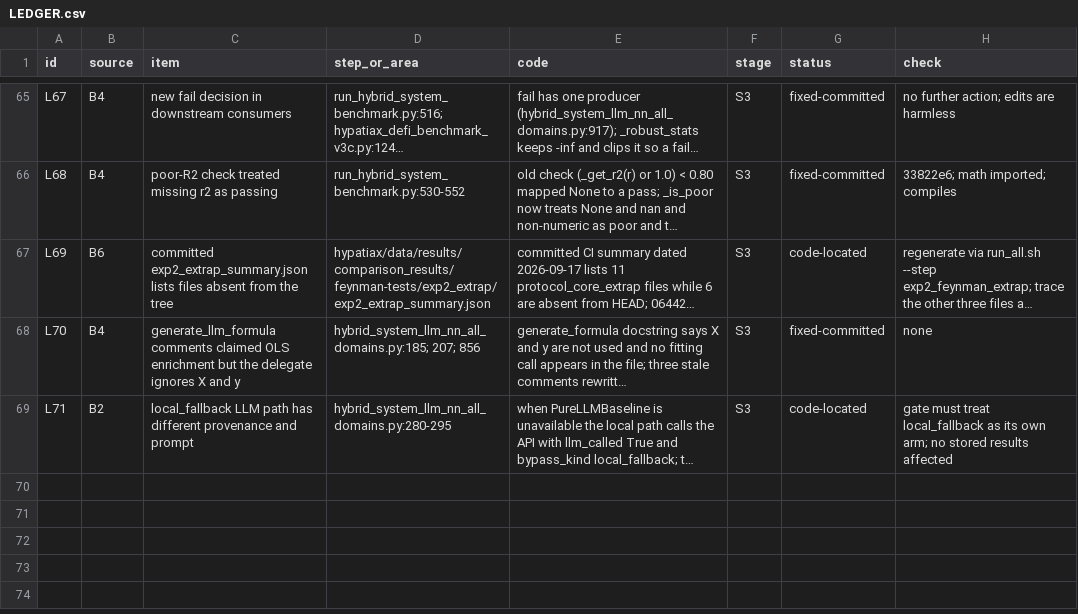
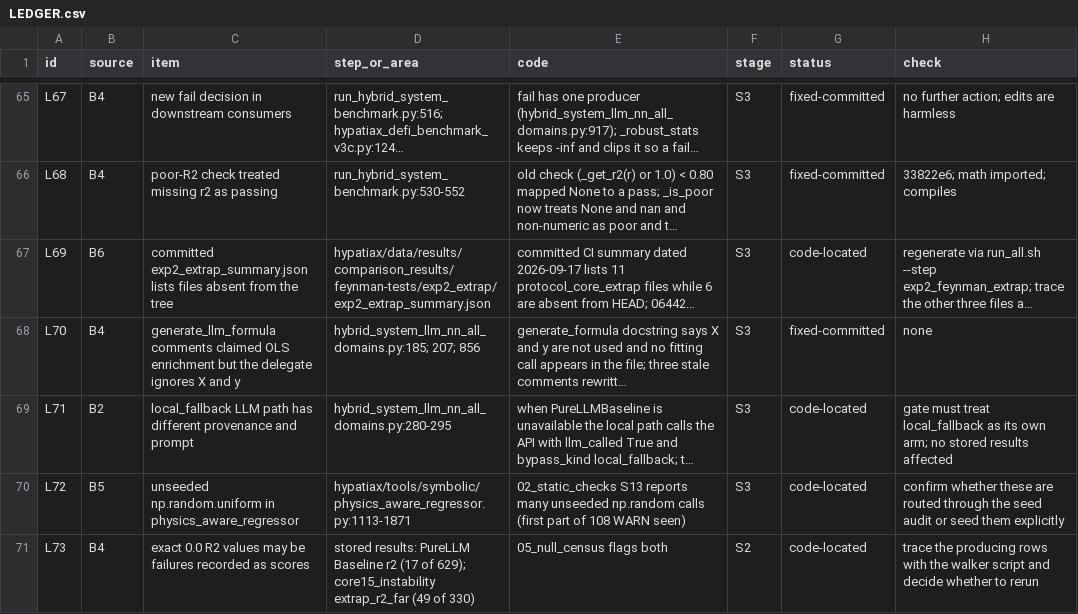
Before and after one commit to sednabcn/LLM-HypatiaX-REPRO, a CSV file: audit/LEDGER.csv, drawn as a sheet; only a part is shown, gaps mark what is left out; long unchanged cells end in …; the diff names each change by its address in the sheet, - before the commit and + after, or states it on an @@ line.

Commit message:
ledger: L72 unseeded RNG, L73 exact-zero R2

```diff
--- a/audit/LEDGER.csv
+++ b/audit/LEDGER.csv
+row 70: L72 | B5 | unseeded np.random.uniform in physics_aware_regressor | hypatiax/tools/symbolic/physics_aware_regressor.py:1113-1871 | 02_static_checks S13 reports many unseeded np.random calls (first part of 108 WARN seen) | S3 | code-located | confirm whether these are routed through the seed audit or seed them explicitly
+row 71: L73 | B4 | exact 0.0 R2 values may be failures recorded as scores | stored results: PureLLM Baseline r2 (17 of 629); core15_instability extrap_r2_far (49 of 330) | 05_null_census flags both | S2 | code-located | trace the producing rows with the walker script and decide whether to rerun
```
